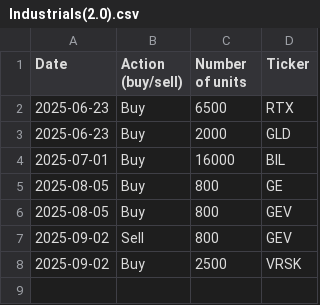
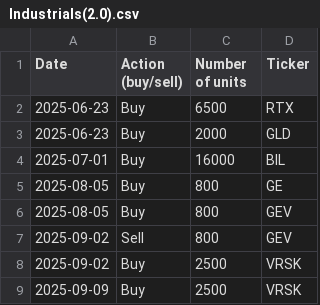
Before and after one commit to clojure-finance/hku-cim-trades, a CSV file: Industrials(2.0).csv, drawn as a sheet; the diff names each change by its address in the sheet, - before the commit and + after, or states it on an @@ line.

Commit message:
Add files via upload

```diff
--- a/Industrials(2.0).csv
+++ b/Industrials(2.0).csv
+row 9: 2025-09-09 | Buy | 2500 | VRSK
```
